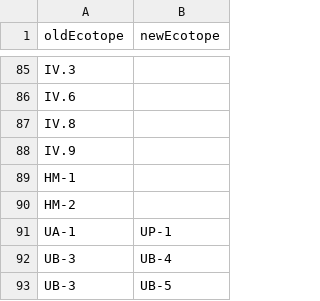
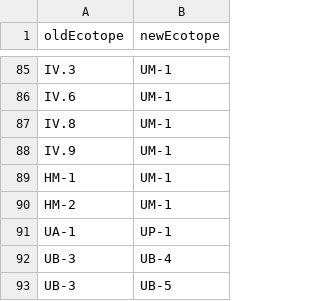
Before and after one commit to UU-Hydro/RiverScape, a CSV file: input_files/input/bio/lut_RWES.csv, drawn as a sheet; only a part is shown, gaps mark what is left out; the diff covers the shown part only; the diff names each change by its address in the sheet, - before the commit and + after, or states it on an @@ line.

Commit message:
fixing csv file

```diff
--- a/input_files/input/bio/lut_RWES.csv
+++ b/input_files/input/bio/lut_RWES.csv
-B85:B90 (newEcotope): (empty)
+B85:B90 (newEcotope): UM-1
```
Also changed, not shown: 44 edited cells elsewhere in this file.
